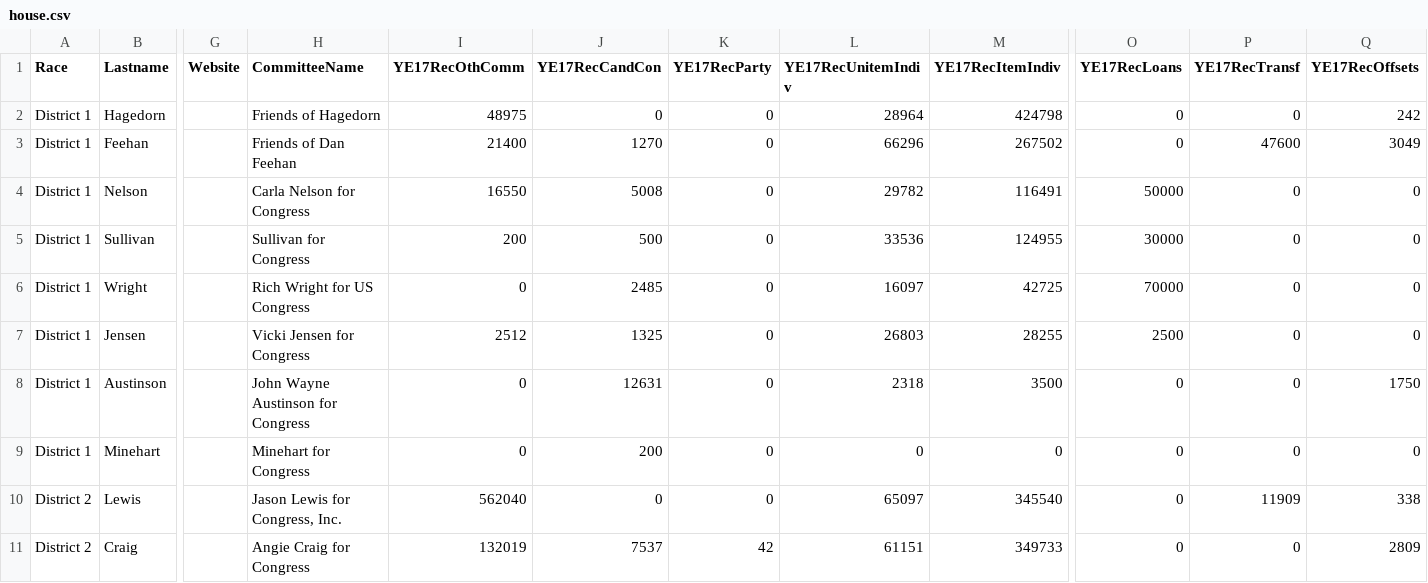
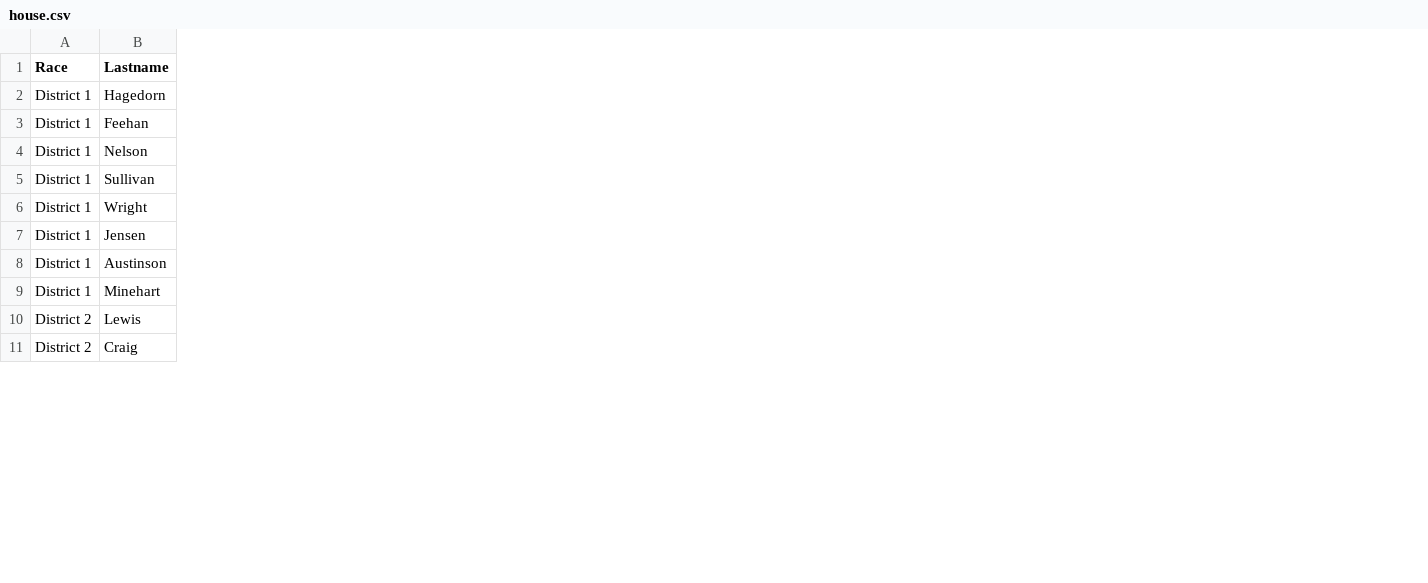
Before and after one commit to striblab/campfi-2018, a CSV file: sources/house.csv, drawn as a sheet; only a part is shown, gaps mark what is left out; the diff covers the shown part only; the diff names each change by its address in the sheet, - before the commit and + after, or states it on an @@ line.

```diff
--- a/sources/house.csv
+++ b/sources/house.csv
-column G (Website), empty
-column H (CommitteeName), rows 2-11: Friends of Hagedorn | Friends of Dan Feehan | Carla Nelson for Congress | Sullivan for Congress | Rich Wright for US Congress | Vicki Jensen for Congress | John Wayne Austinson for Congress | Minehart for Congress | Jason Lewis for Congress, Inc. | Angie Craig for Congress
-column I (YE17RecOthComm), rows 2-11: 48975 | 21400 | 16550 | 200 | 0 | 2512 | 0 | 0 | 562040 | 132019
-column J (YE17RecCandCon), rows 2-11: 0 | 1270 | 5008 | 500 | 2485 | 1325 | 12631 | 200 | 0 | 7537
-column K (YE17RecParty), rows 2-11: 0 | 0 | 0 | 0 | 0 | 0 | 0 | 0 | 0 | 42
-column L (YE17RecUnitemIndiv), rows 2-11: 28964 | 66296 | 29782 | 33536 | 16097 | 26803 | 2318 | 0 | 65097 | 61151
-column M (YE17RecItemIndiv), rows 2-11: 424798 | 267502 | 116491 | 124955 | 42725 | 28255 | 3500 | 0 | 345540 | 349733
-column O (YE17RecLoans), rows 2-11: 0 | 0 | 50000 | 30000 | 70000 | 2500 | 0 | 0 | 0 | 0
-column P (YE17RecTransf), rows 2-11: 0 | 47600 | 0 | 0 | 0 | 0 | 0 | 0 | 11909 | 0
-column Q (YE17RecOffsets), rows 2-11: 242 | 3049 | 0 | 0 | 0 | 0 | 1750 | 0 | 338 | 2809
```
Also changed, not shown: 7 removed columns elsewhere in this file, sources/governor.csv, sources/senate.csv, 4 other files.
